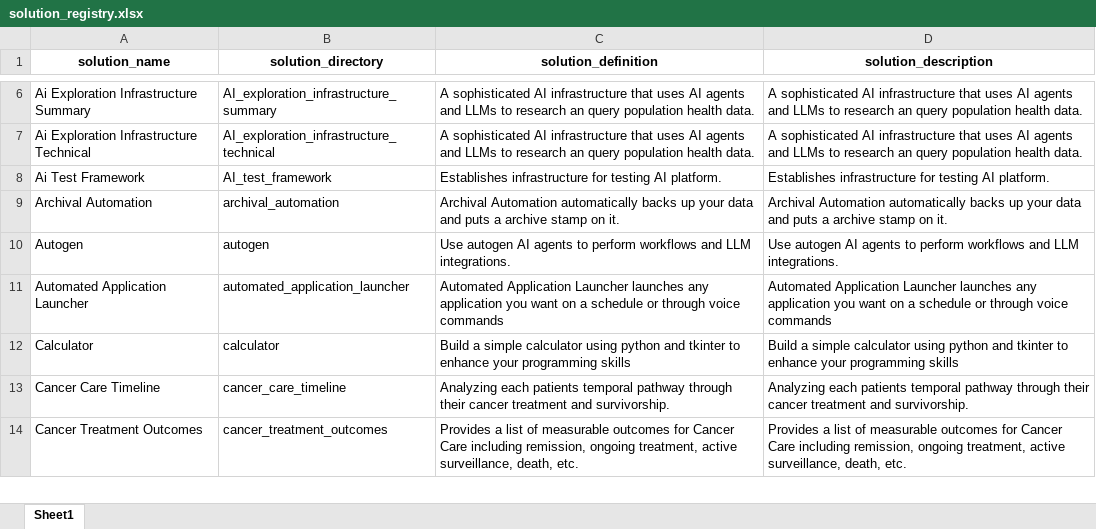
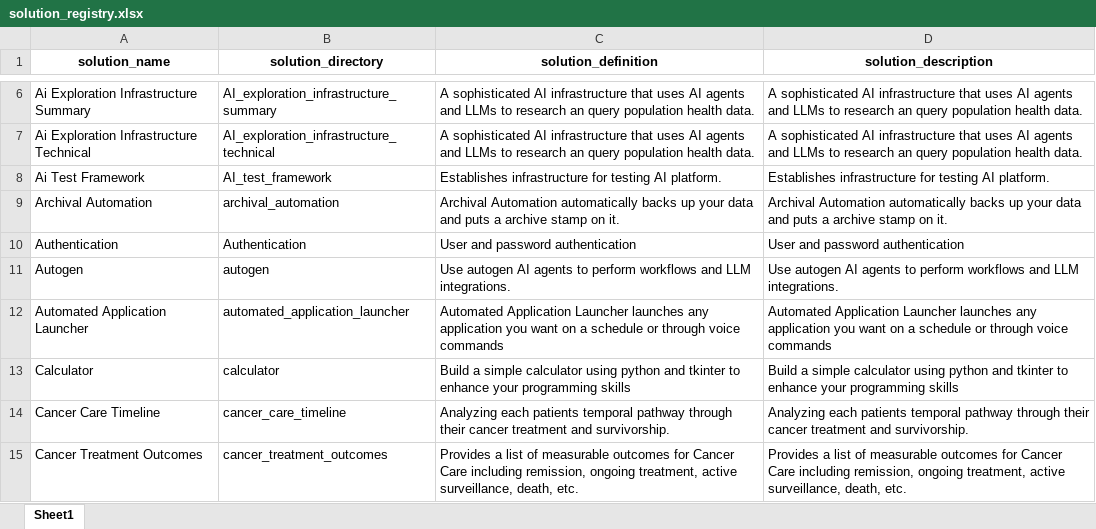
Before and after one commit to JoeEberle/solution_registry, an Excel workbook: solution_registry.xlsx, sheet Sheet1, drawn as a sheet; only a part is shown, gaps mark what is left out; values as stored, in another font and other column widths than the file's, no borders; the diff names each change by its address in the sheet, - before the commit and + after, or states it on an @@ line.

```diff
--- a/solution_registry.xlsx (sheet Sheet1)
+++ b/solution_registry.xlsx (sheet Sheet1)
+row 10: Authentication | Authentication | User and password authentication | User and password authentication
```
Also changed, not shown: 1 other file.
